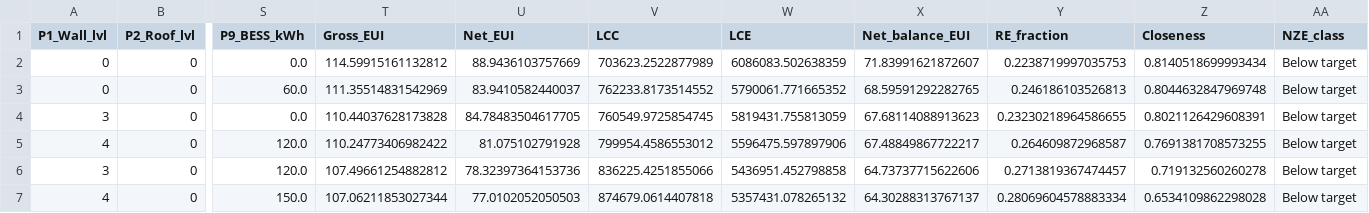
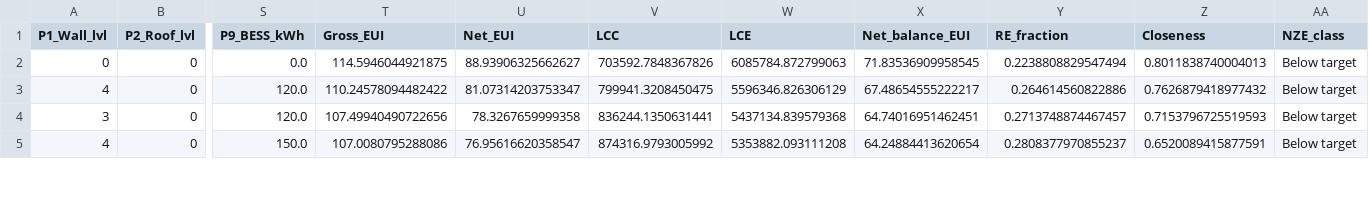
Before and after one commit to lienphatvn55/icae2026-nzeb-pipeline, a CSV file: results/pareto_solutions.csv, drawn as a sheet; only a part is shown, gaps mark what is left out; removed rows and columns are numbered as before the commit, all else as after; rows hold the shown columns only; the diff covers the shown part only; the diff names each change by its address in the sheet, - before the commit and + after, or states it on an @@ line.

```diff
--- a/results/pareto_solutions.csv
+++ b/results/pareto_solutions.csv
-T2 (Gross_EUI): 114.59915161132812
+T2 (Gross_EUI): 114.5946044921875
-U2 (Net_EUI): 88.9436103757669
+U2 (Net_EUI): 88.93906325662627
-V2 (LCC): 703623.2522877989
+V2 (LCC): 703592.7848367826
-W2 (LCE): 6086083.502638359
+W2 (LCE): 6085784.872799063
-X2 (Net_balance_EUI): 71.83991621872607
+X2 (Net_balance_EUI): 71.83536909958545
-Y2 (RE_fraction): 0.2238719997035753
+Y2 (RE_fraction): 0.2238808829547494
-Z2 (Closeness): 0.8140518699993434
+Z2 (Closeness): 0.8011838740004013
-row 3: 0 | 0 | 60.0 | 111.35514831542969 | 83.9410582440037 | 762233.8173514552 | 5790061.771665352 | 68.59591292282765 | 0.246186103526813 | 0.8044632847969748 | Below target
-row 4: 3 | 0 | 0.0 | 110.44037628173828 | 84.78483504617705 | 760549.9725854745 | 5819431.755813059 | 67.68114088913623 | 0.23230218964586655 | 0.8021126429608391 | Below target
-T3 (Gross_EUI): 110.24773406982422
+T3 (Gross_EUI): 110.24578094482422
-U3 (Net_EUI): 81.075102791928
+U3 (Net_EUI): 81.07314203753347
-V3 (LCC): 799954.4586553012
+V3 (LCC): 799941.3208450475
-W3 (LCE): 5596475.597897906
+W3 (LCE): 5596346.826306129
-X3 (Net_balance_EUI): 67.48849867722217
+X3 (Net_balance_EUI): 67.48654555222217
-Y3 (RE_fraction): 0.264609872968587
+Y3 (RE_fraction): 0.264614560822886
-Z3 (Closeness): 0.7691381708573255
+Z3 (Closeness): 0.7626879418977432
-T4 (Gross_EUI): 107.49661254882812
+T4 (Gross_EUI): 107.49940490722656
-U4 (Net_EUI): 78.32397364153736
+U4 (Net_EUI): 78.3267659999358
-V4 (LCC): 836225.4251855066
+V4 (LCC): 836244.1350631441
-W4 (LCE): 5436951.452798858
+W4 (LCE): 5437134.839579368
-X4 (Net_balance_EUI): 64.73737715622606
+X4 (Net_balance_EUI): 64.74016951462451
-Y4 (RE_fraction): 0.2713819367474457
+Y4 (RE_fraction): 0.2713748874467457
-Z4 (Closeness): 0.719132560260278
+Z4 (Closeness): 0.7153796725519593
-T5 (Gross_EUI): 107.06211853027344
+T5 (Gross_EUI): 107.0080795288086
-U5 (Net_EUI): 77.0102052050503
+U5 (Net_EUI): 76.95616620358547
-V5 (LCC): 874679.0614407818
+V5 (LCC): 874316.9793005992
-W5 (LCE): 5357431.078265132
+W5 (LCE): 5353882.093111208
-X5 (Net_balance_EUI): 64.30288313767137
+X5 (Net_balance_EUI): 64.24884413620654
-Y5 (RE_fraction): 0.28069604578883334
+Y5 (RE_fraction): 0.2808377970855237
-Z5 (Closeness): 0.6534109862298028
+Z5 (Closeness): 0.6520089415877591
```
Also changed, not shown: 1 removed row and 49 edited cells elsewhere in this file, results/computational_cost.csv, results/section_times.csv, 40 other files.
